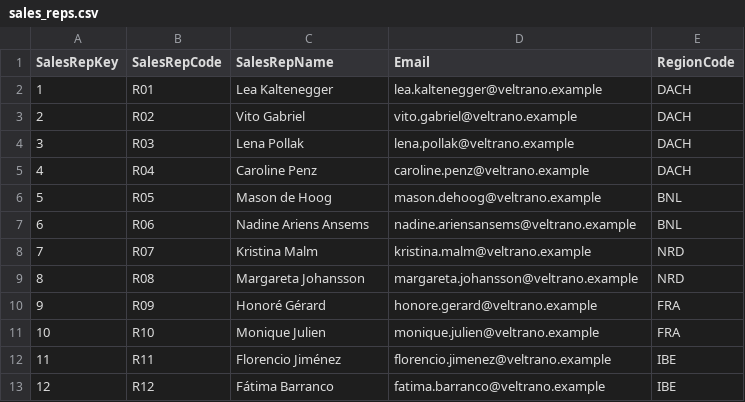
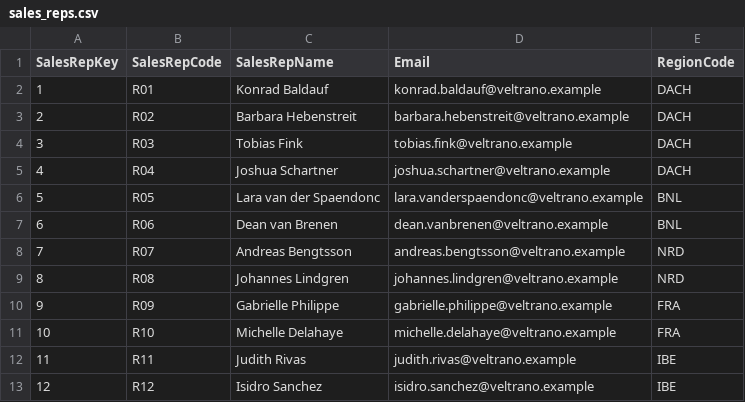
Before and after one commit to HARISPAARTAN/sales-performance-dashboard, a CSV file: data/sales_reps.csv, drawn as a sheet.

Commit message:
data: other person names (NAME_SEED 42)

```diff
--- a/data/sales_reps.csv
+++ b/data/sales_reps.csv
@@ -1,13 +1,13 @@
 SalesRepKey,SalesRepCode,SalesRepName,Email,RegionCode
-1,R01,Lea Kaltenegger,lea.kaltenegger@veltrano.example,DACH
-2,R02,Vito Gabriel,vito.gabriel@veltrano.example,DACH
-3,R03,Lena Pollak,lena.pollak@veltrano.example,DACH
-4,R04,Caroline Penz,caroline.penz@veltrano.example,DACH
-5,R05,Mason de Hoog,mason.dehoog@veltrano.example,BNL
-6,R06,Nadine Ariens Ansems,nadine.ariensansems@veltrano.example,BNL
-7,R07,Kristina Malm,kristina.malm@veltrano.example,NRD
-8,R08,Margareta Johansson,margareta.johansson@veltrano.example,NRD
-9,R09,Honoré Gérard,honore.gerard@veltrano.example,FRA
-10,R10,Monique Julien,monique.julien@veltrano.example,FRA
-11,R11,Florencio Jiménez,florencio.jimenez@veltrano.example,IBE
-12,R12,Fátima Barranco,fatima.barranco@veltrano.example,IBE
+1,R01,Konrad Baldauf,konrad.baldauf@veltrano.example,DACH
+2,R02,Barbara Hebenstreit,barbara.hebenstreit@veltrano.example,DACH
+3,R03,Tobias Fink,tobias.fink@veltrano.example,DACH
+4,R04,Joshua Schartner,joshua.schartner@veltrano.example,DACH
+5,R05,Lara van der Spaendonc,lara.vanderspaendonc@veltrano.example,BNL
+6,R06,Dean van Brenen,dean.vanbrenen@veltrano.example,BNL
+7,R07,Andreas Bengtsson,andreas.bengtsson@veltrano.example,NRD
+8,R08,Johannes Lindgren,johannes.lindgren@veltrano.example,NRD
+9,R09,Gabrielle Philippe,gabrielle.philippe@veltrano.example,FRA
+10,R10,Michelle Delahaye,michelle.delahaye@veltrano.example,FRA
+11,R11,Judith Rivas,judith.rivas@veltrano.example,IBE
+12,R12,Isidro Sanchez,isidro.sanchez@veltrano.example,IBE
```
Also changed, not shown: data/security.csv, 2 other files.
